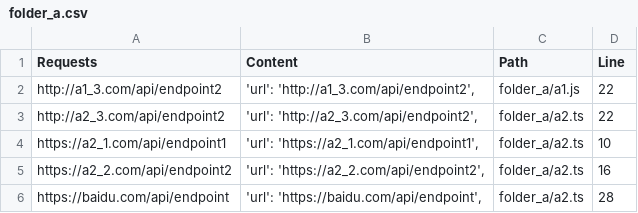
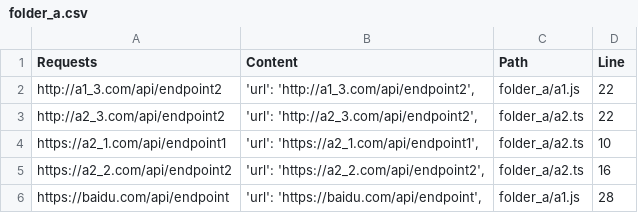
Before and after one commit to easonnong/audit-helper, a CSV file: folder_a.csv, drawn as a sheet.

Commit message:
perf: process_folder

```diff
--- a/folder_a.csv
+++ b/folder_a.csv
@@ -5,2 +5,2 @@ https://a2_1.com/api/endpoint1,"'url': 'https://a2_1.com/api/endpoint1',",folder
 https://a2_2.com/api/endpoint2,"'url': 'https://a2_2.com/api/endpoint2',",folder_a/a2.ts,16
-https://baidu.com/api/endpoint,"'url': 'https://baidu.com/api/endpoint',",folder_a/a2.ts,28
+https://baidu.com/api/endpoint,"'url': 'https://baidu.com/api/endpoint',",folder_a/a1.js,28
```
Also changed, not shown: 1 other file.
